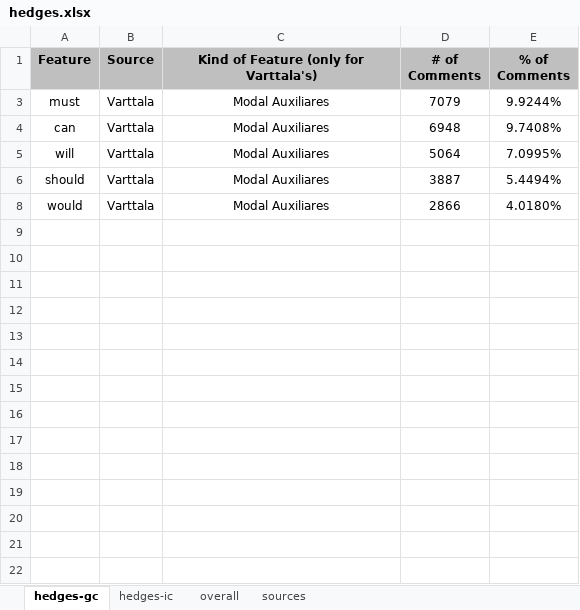
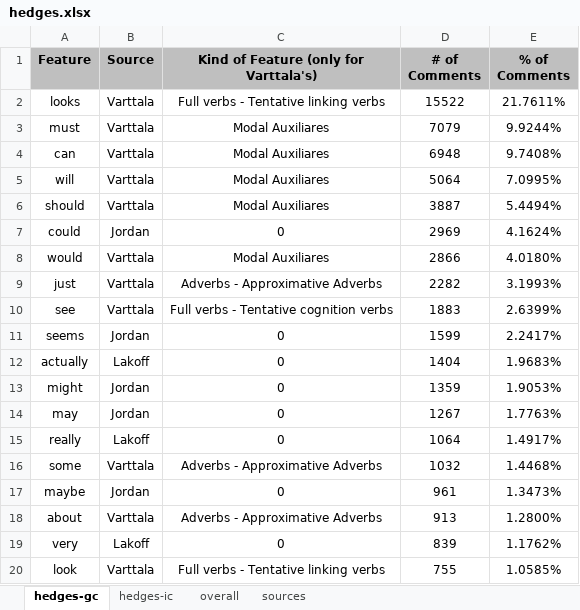
Before and after one commit to t-liu93/workspace-solr, an Excel workbook: SolrScripts/results/hedges/hedges.xlsx, sheet hedges-gc, drawn as a sheet; only a part is shown; values as stored, in another font and other column widths than the file's, no borders; the diff covers the shown part only; the diff names each change by its address in the sheet, - before the commit and + after, or states it on an @@ line.

Commit message:
A small fix in the table.

```diff
--- a/SolrScripts/results/hedges/hedges.xlsx (sheet hedges-gc)
+++ b/SolrScripts/results/hedges/hedges.xlsx (sheet hedges-gc)
@@ row 2 unhidden: looks | Varttala | Full verbs - Tentative linking verbs | 15522 | 21.7611% @@
@@ row 7 unhidden: could | Jordan | 0 | 2969 | 4.1624% @@
@@ row 9 unhidden: just | Varttala | Adverbs - Approximative Adverbs | 2282 | 3.1993% @@
@@ row 10 unhidden: see | Varttala | Full verbs - Tentative cognition verbs | 1883 | 2.6399% @@
@@ row 11 unhidden: seems | Jordan | 0 | 1599 | 2.2417% @@
@@ row 12 unhidden: actually | Lakoff | 0 | 1404 | 1.9683% @@
@@ row 13 unhidden: might | Jordan | 0 | 1359 | 1.9053% @@
@@ row 14 unhidden: may | Jordan | 0 | 1267 | 1.7763% @@
@@ row 15 unhidden: really | Lakoff | 0 | 1064 | 1.4917% @@
@@ row 16 unhidden: some | Varttala | Adverbs - Approximative Adverbs | 1032 | 1.4468% @@
@@ row 17 unhidden: maybe | Jordan | 0 | 961 | 1.3473% @@
@@ row 18 unhidden: about | Varttala | Adverbs - Approximative Adverbs | 913 | 1.2800% @@
@@ row 19 unhidden: very | Lakoff | 0 | 839 | 1.1762% @@
@@ row 20 unhidden: look | Varttala | Full verbs - Tentative linking verbs | 755 | 1.0585% @@
```
Also changed, not shown: 290 hidden or unhidden rows elsewhere in this sheet, sheet hedges-ic, sheet overall, formulas that keep their value.
